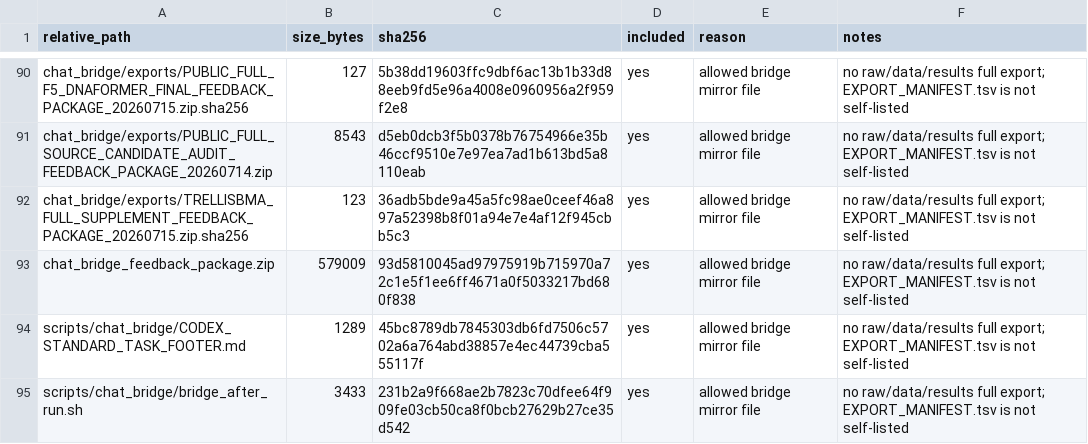
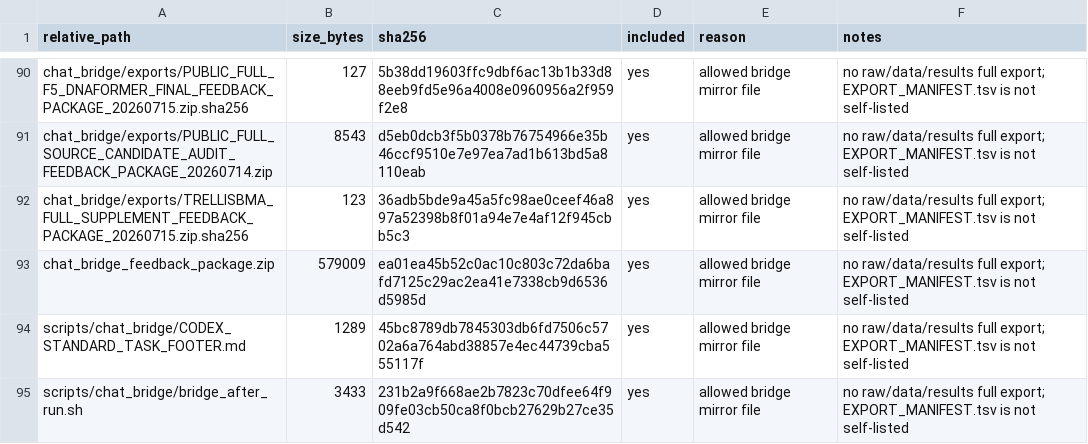
Before and after one commit to Jarvis5272/caor-chat-bridge, a TSV file: EXPORT_MANIFEST.tsv, drawn as a sheet; only a part is shown, gaps mark what is left out.

```diff
--- a/EXPORT_MANIFEST.tsv
+++ b/EXPORT_MANIFEST.tsv
@@ -92,3 +92,3 @@ chat_bridge/exports/PUBLIC_FULL_SOURCE_CANDIDATE_AUDIT_FEEDBACK_PACKAGE_20260714
 chat_bridge/exports/TRELLISBMA_FULL_SUPPLEMENT_FEEDBACK_PACKAGE_20260715.zip.sha256	123	36adb5bde9a45a5fc98ae0ceef46a897a52398b8f01a94e7e4af12f945cbb5c3	yes	allowed bridge mirror file	no raw/data/results full export; EXPORT_MANIFEST.tsv is not self-listed
-chat_bridge_feedback_package.zip	579009	93d5810045ad97975919b715970a72c1e5f1ee6ff4671a0f5033217bd680f838	yes	allowed bridge mirror file	no raw/data/results full export; EXPORT_MANIFEST.tsv is not self-listed
+chat_bridge_feedback_package.zip	579009	ea01ea45b52c0ac10c803c72da6bafd7125c29ac2ea41e7338cb9d6536d5985d	yes	allowed bridge mirror file	no raw/data/results full export; EXPORT_MANIFEST.tsv is not self-listed
 scripts/chat_bridge/CODEX_STANDARD_TASK_FOOTER.md	1289	45bc8789db7845303db6fd7506c5702a6a764abd38857e4ec44739cba555117f	yes	allowed bridge mirror file	no raw/data/results full export; EXPORT_MANIFEST.tsv is not self-listed
```
Also changed, not shown: 1 other file.
